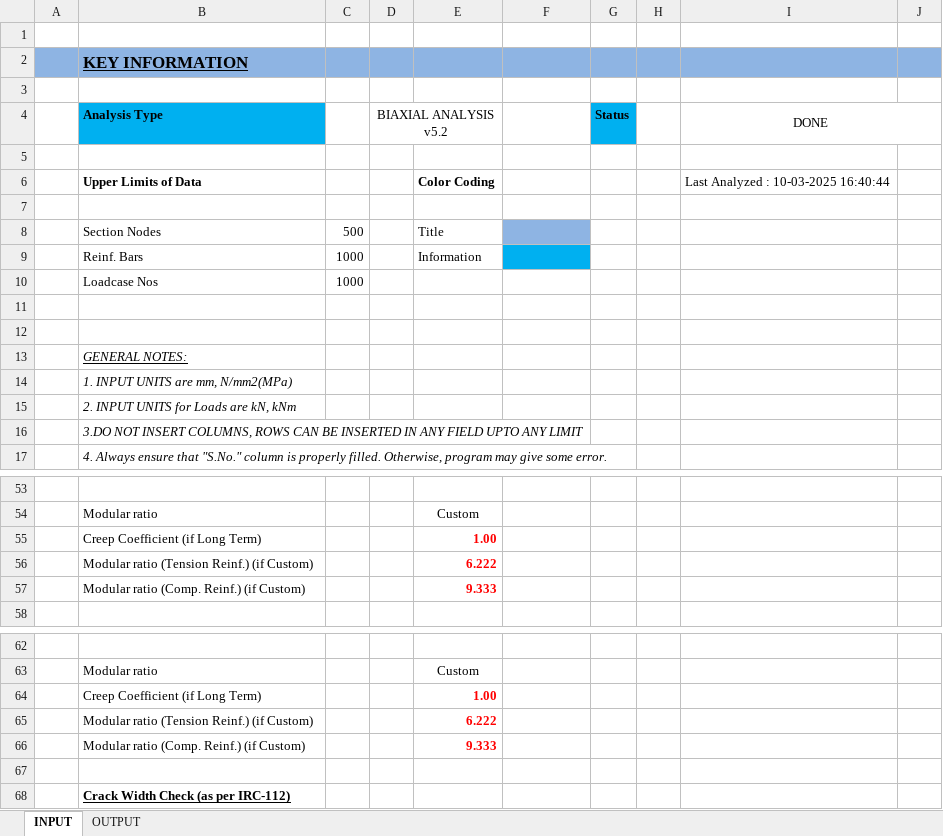
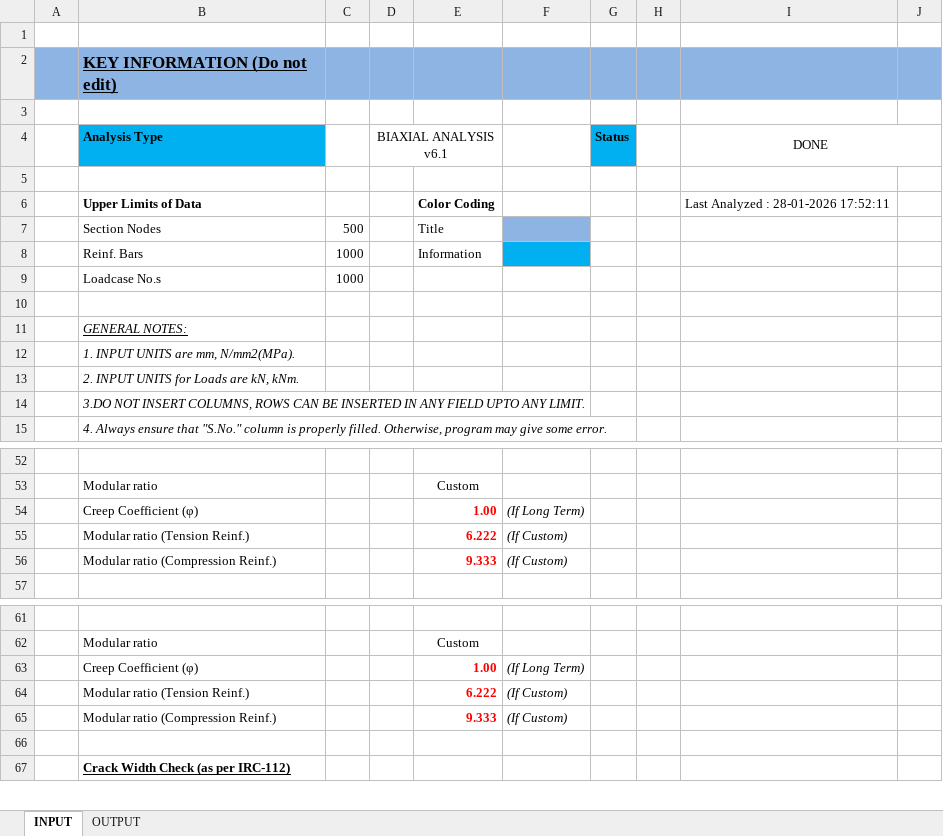
Before and after one commit to structIQe-Technologies/Setup-STRUCT-Assist, an Excel workbook: Samples/Biaxial Section Check.xlsx, sheet INPUT, drawn as a sheet; only a part is shown, gaps mark what is left out; values as stored, in another font and other column widths than the file's, no borders; charts and pictures and conditional formats not drawn; removed rows and columns are numbered as before the commit, all else as after; the diff covers the shown part only; the diff names each change by its address in the sheet, - before the commit and + after, or states it on an @@ line.

Commit message:
Updated

```diff
--- a/Samples/Biaxial Section Check.xlsx (sheet INPUT)
+++ b/Samples/Biaxial Section Check.xlsx (sheet INPUT)
-B2 (Analysis Type): KEY INFORMATION
+B2 (Analysis Type): KEY INFORMATION (Do not edit)
-D4: BIAXIAL ANALYSIS v5.2
+D4: BIAXIAL ANALYSIS v6.1
-I6 (DONE): Last Analyzed : 10-03-2025 16:40:44
+I6 (DONE): Last Analyzed : 28-01-2026 17:52:11
-row 7: (empty)
-B9 (Analysis Type): Loadcase Nos
+B9 (Analysis Type): Loadcase No.s
-row 11: (empty)
-B12 (Analysis Type): 1. INPUT UNITS are mm, N/mm2(MPa)
+B12 (Analysis Type): 1. INPUT UNITS are mm, N/mm2(MPa).
-B13 (Analysis Type): 2. INPUT UNITS for Loads are kN, kNm
+B13 (Analysis Type): 2. INPUT UNITS for Loads are kN, kNm.
-B14 (Analysis Type): …UPTO ANY LIMIT
+B14 (Analysis Type): …UPTO ANY LIMIT.
-row 55:  | Creep Coefficient (if Long Term) |  |  | 1.00
-row 56:  | Modular ratio (Tension Reinf.) (if Custom) |  |  | 6.222
-row 57:  | Modular ratio (Comp. Reinf.) (if Custom) |  |  | 9.333
+row 54:  | Creep Coefficient (φ) |  |  | 1.00 | (If Long Term)
+row 55:  | Modular ratio (Tension Reinf.) |  |  | 6.222 | (If Custom)
+row 56:  | Modular ratio (Compression Reinf.) |  |  | 9.333 | (If Custom)
-row 64:  | Creep Coefficient (if Long Term) |  |  | 1.00
-row 65:  | Modular ratio (Tension Reinf.) (if Custom) |  |  | 6.222
-row 66:  | Modular ratio (Comp. Reinf.) (if Custom) |  |  | 9.333
+row 63:  | Creep Coefficient (φ) |  |  | 1.00 | (If Long Term)
+row 64:  | Modular ratio (Tension Reinf.) |  |  | 6.222 | (If Custom)
+row 65:  | Modular ratio (Compression Reinf.) |  |  | 9.333 | (If Custom)
```
Also changed, not shown: 5 added rows, 14 removed rows, 24 edited cells and cell formats elsewhere in this sheet, sheet OUTPUT, formulas that keep their value, charts or pictures.
